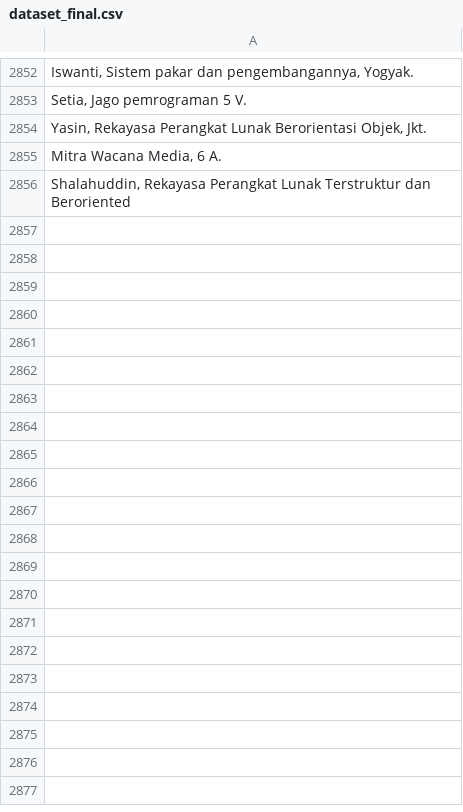
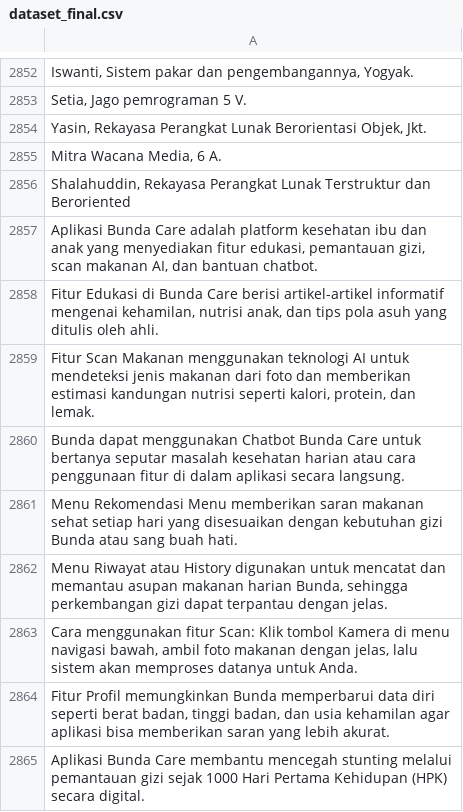
Before and after one commit to orangearinge/bunda_care_server, a CSV file: app/services/rag/dataset_final.csv, drawn as a sheet; only a part is shown, gaps mark what is left out; the diff names each change by its address in the sheet, - before the commit and + after, or states it on an @@ line.

```diff
--- a/app/services/rag/dataset_final.csv
+++ b/app/services/rag/dataset_final.csv
+row 2857: Aplikasi Bunda Care adalah platform kesehatan ibu dan anak yang menyediakan fitur edukasi, pemantauan gizi, scan makanan AI, dan bantuan chatbot.
+row 2858: Fitur Edukasi di Bunda Care berisi artikel-artikel informatif mengenai kehamilan, nutrisi anak, dan tips pola asuh yang ditulis oleh ahli.
+row 2859: Fitur Scan Makanan menggunakan teknologi AI untuk mendeteksi jenis makanan dari foto dan memberikan estimasi kandungan nutrisi seperti kalori, protein, dan lemak.
+row 2860: Bunda dapat menggunakan Chatbot Bunda Care untuk bertanya seputar masalah kesehatan harian atau cara penggunaan fitur di dalam aplikasi secara langsung.
+row 2861: Menu Rekomendasi Menu memberikan saran makanan sehat setiap hari yang disesuaikan dengan kebutuhan gizi Bunda atau sang buah hati.
+row 2862: Menu Riwayat atau History digunakan untuk mencatat dan memantau asupan makanan harian Bunda, sehingga perkembangan gizi dapat terpantau dengan jelas.
+row 2863: Cara menggunakan fitur Scan: Klik tombol Kamera di menu navigasi bawah, ambil foto makanan dengan jelas, lalu sistem akan memproses datanya untuk Anda.
+row 2864: Fitur Profil memungkinkan Bunda memperbarui data diri seperti berat badan, tinggi badan, dan usia kehamilan agar aplikasi bisa memberikan saran yang lebih akurat.
+row 2865: Aplikasi Bunda Care membantu mencegah stunting melalui pemantauan gizi sejak 1000 Hari Pertama Kehidupan (HPK) secara digital.
```
Also changed, not shown: 1 other file.
